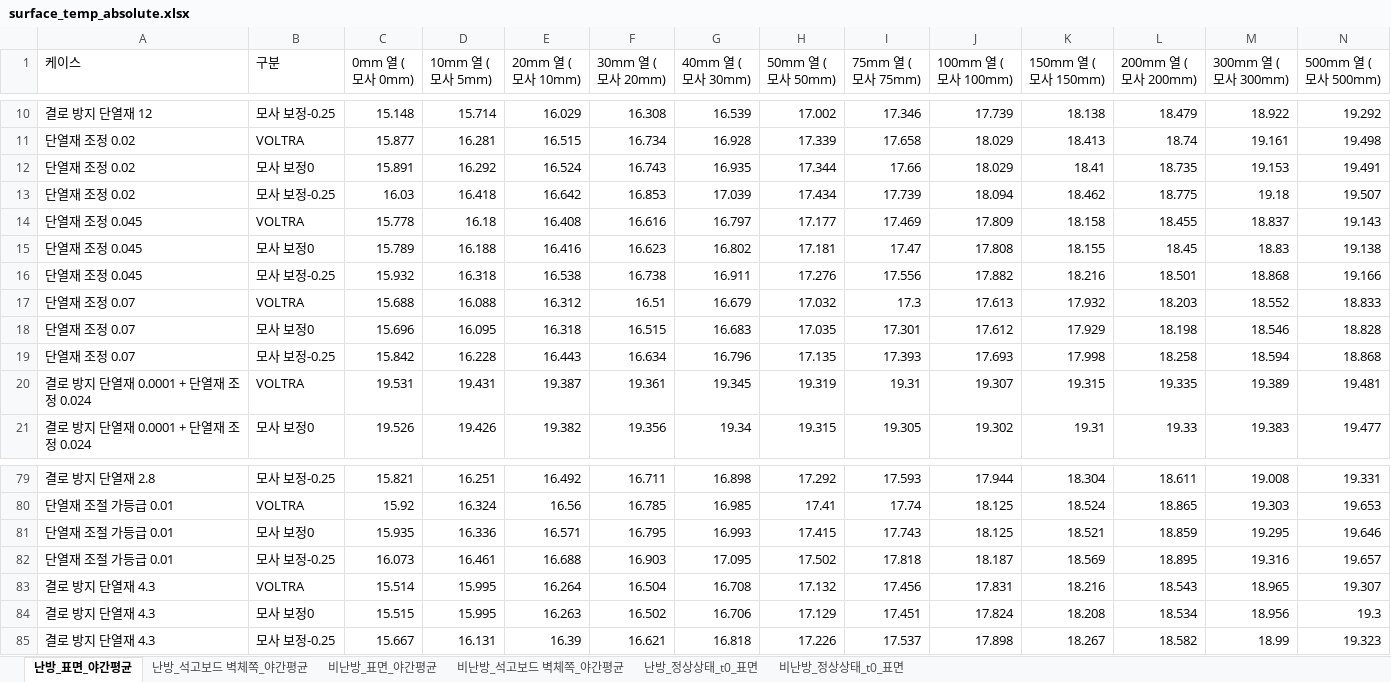
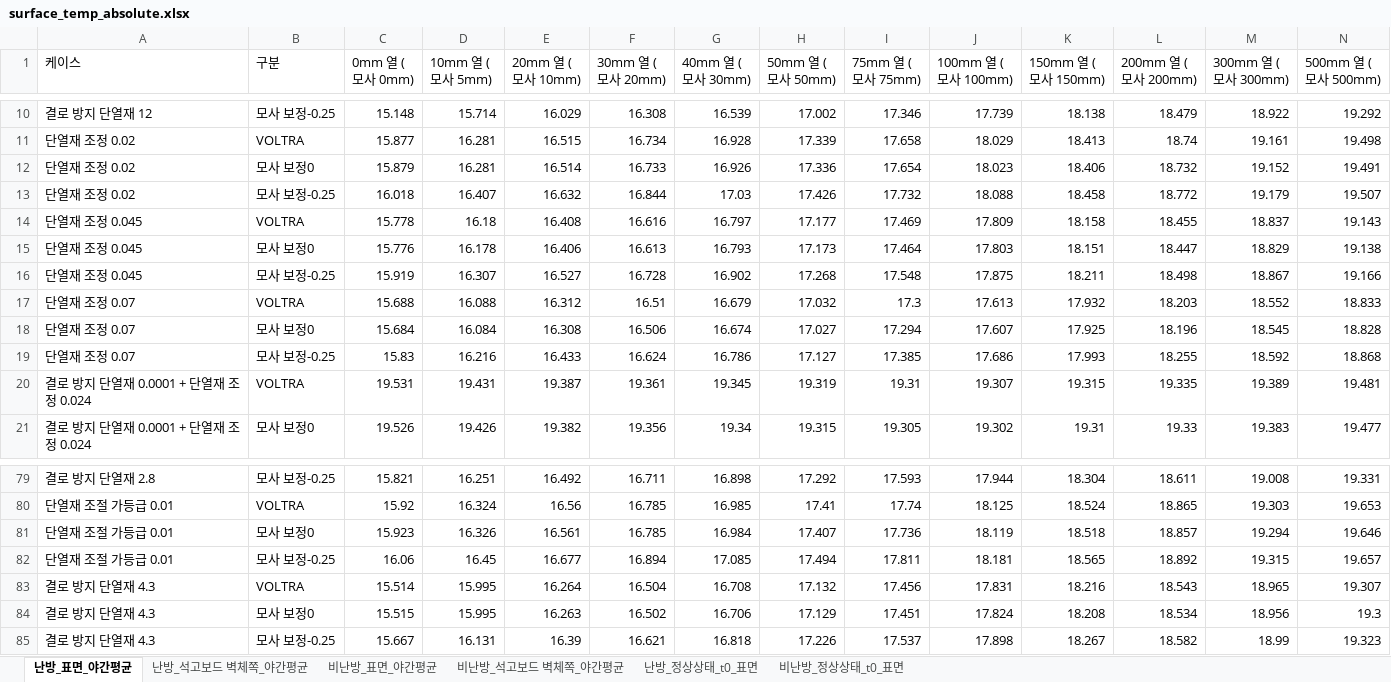
Before and after one commit to seoyoon-sy/seoyoon, an Excel workbook: results/surface_temp_absolute.xlsx, sheet 난방_표면_야간평균, drawn as a sheet; only a part is shown, gaps mark what is left out; values as stored, in another font and other column widths than the file's, no borders; removed rows and columns are numbered as before the commit, all else as after; the diff covers the shown part only; the diff names each change by its address in the sheet, - before the commit and + after, or states it on an @@ line.

```diff
--- a/results/surface_temp_absolute.xlsx (sheet 난방_표면_야간평균)
+++ b/results/surface_temp_absolute.xlsx (sheet 난방_표면_야간평균)
-row 12: 단열재 조정 0.02 | 모사 보정0 | 15.891 | 16.292 | 16.524 | 16.743 | 16.935 | 17.344 | 17.66 | 18.029 | 18.41 | 18.735 | 19.153 | 19.491
-row 13: 단열재 조정 0.02 | 모사 보정-0.25 | 16.03 | 16.418 | 16.642 | 16.853 | 17.039 | 17.434 | 17.739 | 18.094 | 18.462 | 18.775 | 19.18 | 19.507
+row 12: 단열재 조정 0.02 | 모사 보정0 | 15.879 | 16.281 | 16.514 | 16.733 | 16.926 | 17.336 | 17.654 | 18.023 | 18.406 | 18.732 | 19.152 | 19.491
+row 13: 단열재 조정 0.02 | 모사 보정-0.25 | 16.018 | 16.407 | 16.632 | 16.844 | 17.03 | 17.426 | 17.732 | 18.088 | 18.458 | 18.772 | 19.179 | 19.507
-row 15: 단열재 조정 0.045 | 모사 보정0 | 15.789 | 16.188 | 16.416 | 16.623 | 16.802 | 17.181 | 17.47 | 17.808 | 18.155 | 18.45 | 18.83 | 19.138
-row 16: 단열재 조정 0.045 | 모사 보정-0.25 | 15.932 | 16.318 | 16.538 | 16.738 | 16.911 | 17.276 | 17.556 | 17.882 | 18.216 | 18.501 | 18.868 | 19.166
+row 15: 단열재 조정 0.045 | 모사 보정0 | 15.776 | 16.178 | 16.406 | 16.613 | 16.793 | 17.173 | 17.464 | 17.803 | 18.151 | 18.447 | 18.829 | 19.138
+row 16: 단열재 조정 0.045 | 모사 보정-0.25 | 15.919 | 16.307 | 16.527 | 16.728 | 16.902 | 17.268 | 17.548 | 17.875 | 18.211 | 18.498 | 18.867 | 19.166
-row 18: 단열재 조정 0.07 | 모사 보정0 | 15.696 | 16.095 | 16.318 | 16.515 | 16.683 | 17.035 | 17.301 | 17.612 | 17.929 | 18.198 | 18.546 | 18.828
-row 19: 단열재 조정 0.07 | 모사 보정-0.25 | 15.842 | 16.228 | 16.443 | 16.634 | 16.796 | 17.135 | 17.393 | 17.693 | 17.998 | 18.258 | 18.594 | 18.868
+row 18: 단열재 조정 0.07 | 모사 보정0 | 15.684 | 16.084 | 16.308 | 16.506 | 16.674 | 17.027 | 17.294 | 17.607 | 17.925 | 18.196 | 18.545 | 18.828
+row 19: 단열재 조정 0.07 | 모사 보정-0.25 | 15.83 | 16.216 | 16.433 | 16.624 | 16.786 | 17.127 | 17.385 | 17.686 | 17.993 | 18.255 | 18.592 | 18.868
-row 81: 단열재 조절 가등급 0.01 | 모사 보정0 | 15.935 | 16.336 | 16.571 | 16.795 | 16.993 | 17.415 | 17.743 | 18.125 | 18.521 | 18.859 | 19.295 | 19.646
-row 82: 단열재 조절 가등급 0.01 | 모사 보정-0.25 | 16.073 | 16.461 | 16.688 | 16.903 | 17.095 | 17.502 | 17.818 | 18.187 | 18.569 | 18.895 | 19.316 | 19.657
+row 81: 단열재 조절 가등급 0.01 | 모사 보정0 | 15.923 | 16.326 | 16.561 | 16.785 | 16.984 | 17.407 | 17.736 | 18.119 | 18.518 | 18.857 | 19.294 | 19.646
+row 82: 단열재 조절 가등급 0.01 | 모사 보정-0.25 | 16.06 | 16.45 | 16.677 | 16.894 | 17.085 | 17.494 | 17.811 | 18.181 | 18.565 | 18.892 | 19.315 | 19.657
```
Also changed, not shown: 8 added rows and 8 removed rows elsewhere in this sheet, sheet 난방_석고보드 벽체쪽_야간평균, sheet 비난방_석고보드 벽체쪽_야간평균, sheet 비난방_표면_야간평균, 18 other files.
